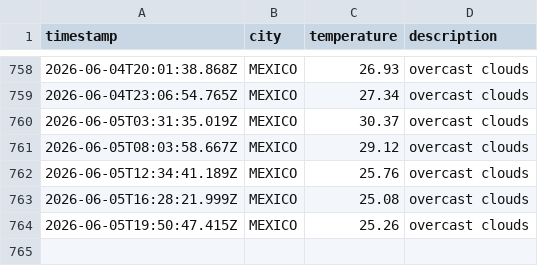
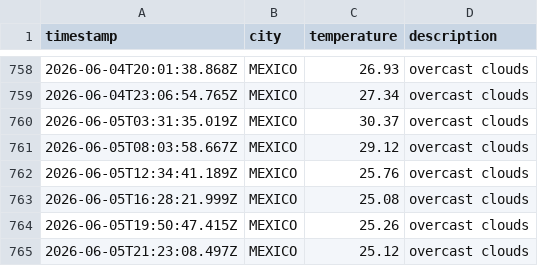
Before and after one commit to Tanjya/weatherAppJS, a CSV file: data/weather_log.csv, drawn as a sheet; only a part is shown, gaps mark what is left out; the diff names each change by its address in the sheet, - before the commit and + after, or states it on an @@ line.

```diff
--- a/data/weather_log.csv
+++ b/data/weather_log.csv
+row 765: 2026-06-05T21:23:08.497Z | MEXICO | 25.12 | overcast clouds
```
Also changed, not shown: 1 other file.
